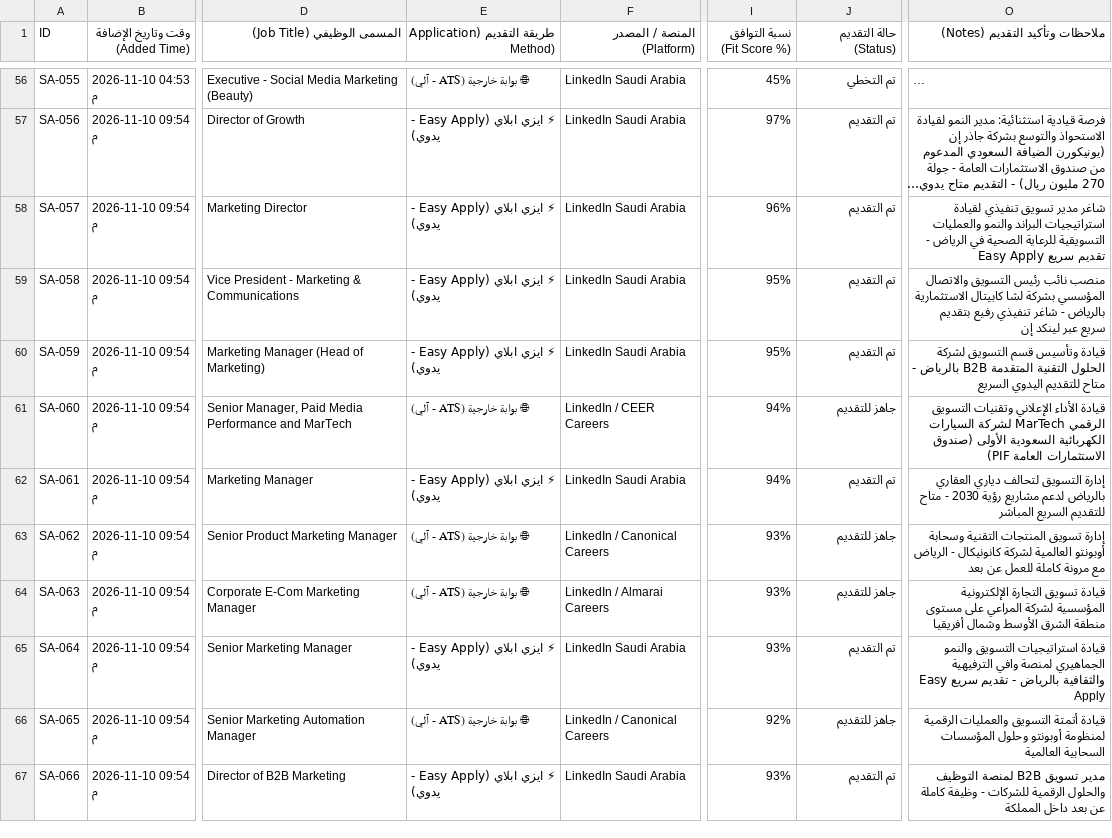
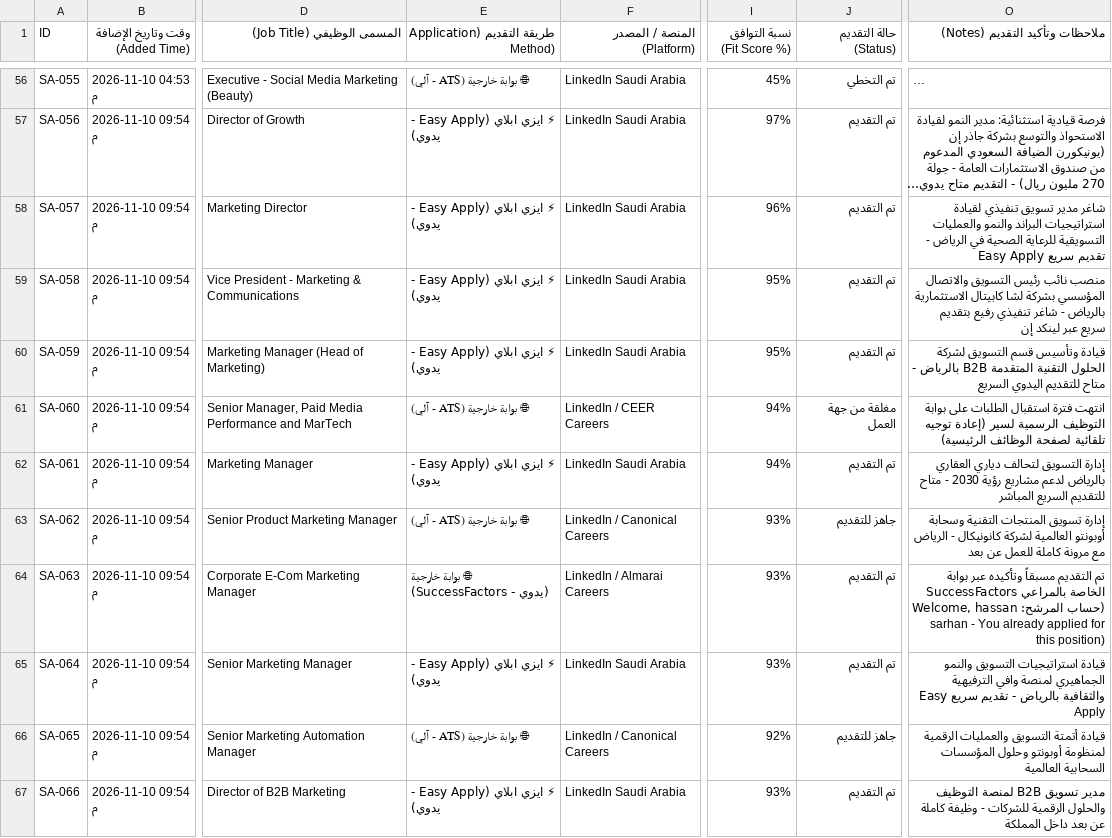
Before and after one commit to hsn96srhan/ai-job-search, a CSV file: saudi_jobs_google_sheets_tracker.csv, drawn as a sheet; only a part is shown, gaps mark what is left out; long unchanged cells end in …; the diff covers the shown part only; the diff names each change by its address in the sheet, - before the commit and + after, or states it on an @@ line.

```diff
--- a/saudi_jobs_google_sheets_tracker.csv
+++ b/saudi_jobs_google_sheets_tracker.csv
-J61 (حالة التقديم (Status)): جاهز للتقديم
+J61 (حالة التقديم (Status)): مغلقة من جهة العمل
-O61 (ملاحظات وتأكيد التقديم (Notes)): قيادة الأداء الإعلاني وتقنيات التسويق الرقمي MarTech لشركة السيارات الكهربائية السعودية الأولى (صندوق الاستثمارات العامة PIF)
+O61 (ملاحظات وتأكيد التقديم (Notes)): انتهت فترة استقبال الطلبات على بوابة التوظيف الرسمية لسير (إعادة توجيه تلقائية لصفحة الوظائف الرئيسية)
-E64: 🌐 بوابة خارجية (ATS - آلي)
+E64: 🌐 بوابة خارجية (SuccessFactors - يدوي)
-J64 (حالة التقديم (Status)): جاهز للتقديم
+J64 (حالة التقديم (Status)): تم التقديم
-O64 (ملاحظات وتأكيد التقديم (Notes)): قيادة تسويق التجارة الإلكترونية المؤسسية لشركة المراعي على مستوى منطقة الشرق الأوسط وشمال أفريقيا
+O64 (ملاحظات وتأكيد التقديم (Notes)): تم التقديم مسبقاً وتأكيده عبر بوابة SuccessFactors الخاصة بالمراعي (حساب المرشح: Welcome, hassan sarhan - You already applied for this position)
```
Also changed, not shown: 3 added rows and 13 edited cells elsewhere in this file, 14 other files.
